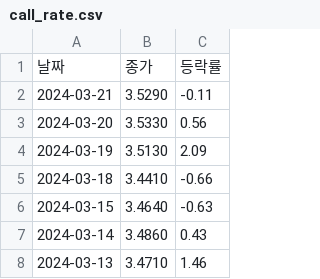
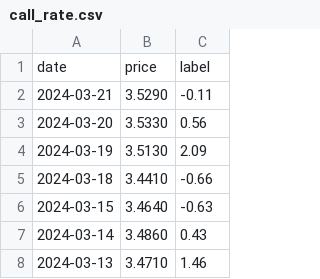
Before and after one commit to jmp-fullstack/BOK_project_TEAM3, a CSV file: y_pp/NBC/call_rate.csv, drawn as a sheet; only a part is shown.

```diff
--- a/y_pp/NBC/call_rate.csv
+++ b/y_pp/NBC/call_rate.csv
@@ -1,2 +1,2 @@
-날짜	종가	등락률
+date	price	label
 2024-03-21	3.5290	-0.11
```
Also changed, not shown: 22 other files.
